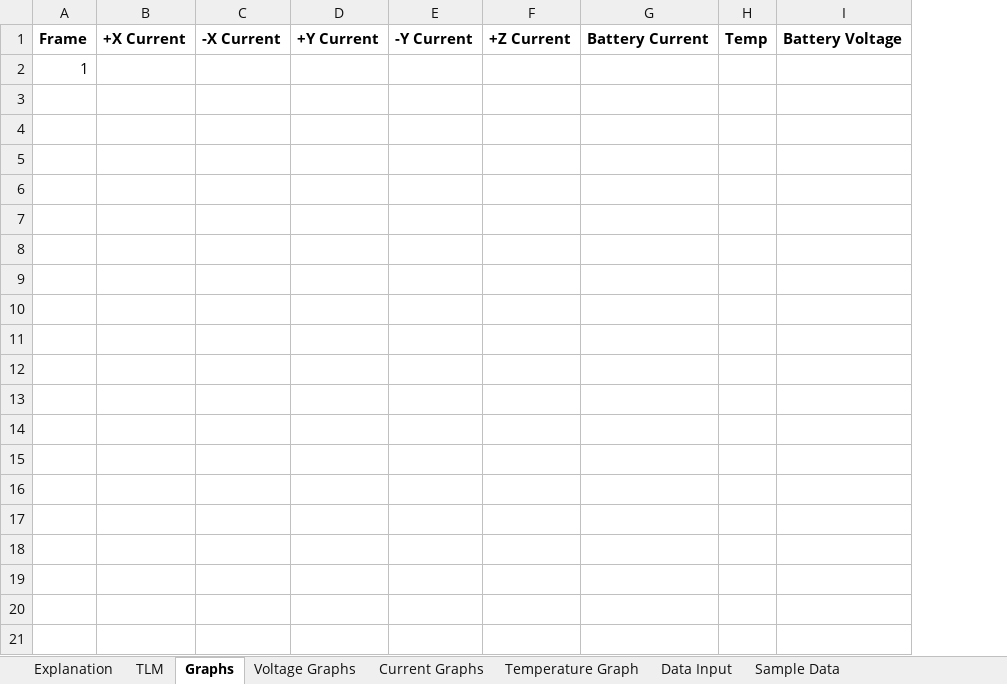
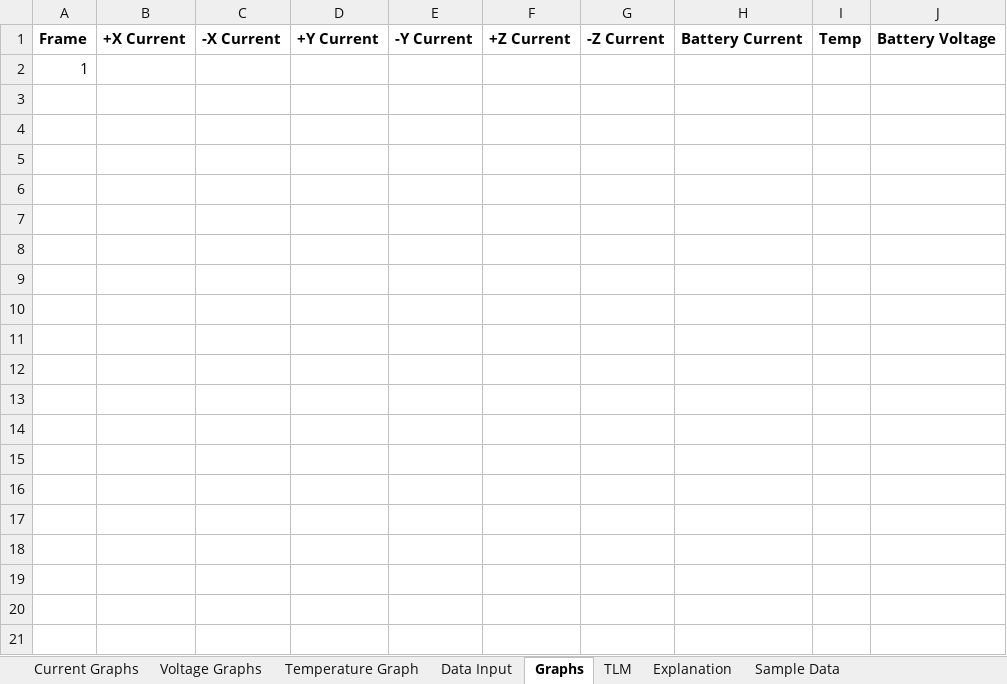
Before and after one commit to alanbjohnston/CubeSatSim, an Excel workbook: spreadsheet/CubeSatSim TLM Analysis.xlsx, sheet Graphs, drawn as a sheet; only a part is shown; values as stored, in another font and other column widths than the file's, no borders; charts and pictures not drawn; the diff covers the shown part only; the diff names each change by its address in the sheet, - before the commit and + after, or states it on an @@ line.

```diff
--- a/spreadsheet/CubeSatSim TLM Analysis.xlsx (sheet Graphs)
+++ b/spreadsheet/CubeSatSim TLM Analysis.xlsx (sheet Graphs)
@@ sheet tab order changed: Current Graphs | Voltage Graphs | Temperature Graph | Data Input | Graphs | TLM | Explanation | Sample Data @@
+column G, row 1: -Z Current
+row 3: (empty)
+row 4: (empty)
+row 5: (empty)
+row 6: (empty)
+row 7: (empty)
+row 8: (empty)
+row 9: (empty)
+row 10: (empty)
+row 11: (empty)
+row 12: (empty)
+row 13: (empty)
+row 14: (empty)
+row 15: (empty)
+row 16: (empty)
+row 17: (empty)
+row 18: (empty)
+row 19: (empty)
+row 20: (empty)
+row 21: (empty)
```
Also changed, not shown: 239 added rows elsewhere in this sheet, sheet Sample Data, sheet TLM, charts or pictures.
